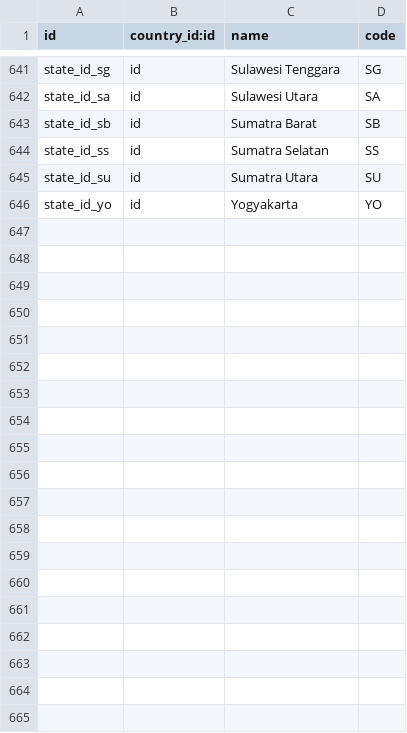
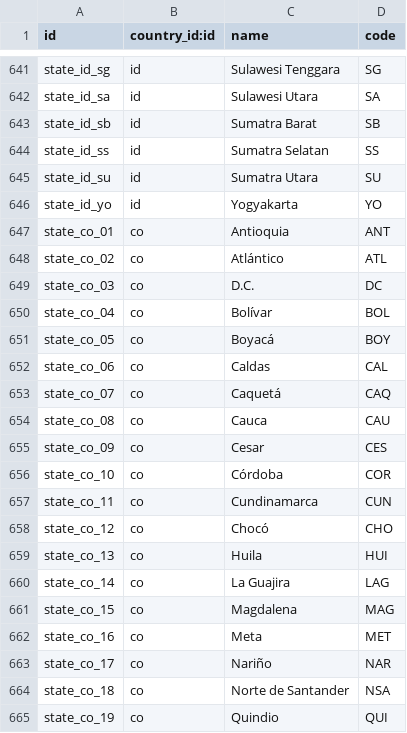
Before and after one commit to cogitoweb/OCB, a CSV file: odoo/addons/base/res/res.country.state.csv, drawn as a sheet; only a part is shown, gaps mark what is left out; the diff covers the shown part only; the diff names each change by its address in the sheet, - before the commit and + after, or states it on an @@ line.

Commit message:
[IMP] base: add Colombian states
Signed-off-by: David Arnold <dar@devco.co>
This commits closes #14067

```diff
--- a/odoo/addons/base/res/res.country.state.csv
+++ b/odoo/addons/base/res/res.country.state.csv
+row 647: state_co_01 | co | Antioquia | ANT
+row 648: state_co_02 | co | Atlántico | ATL
+row 649: state_co_03 | co | D.C. | DC
+row 650: state_co_04 | co | Bolívar | BOL
+row 651: state_co_05 | co | Boyacá | BOY
+row 652: state_co_06 | co | Caldas | CAL
+row 653: state_co_07 | co | Caquetá | CAQ
+row 654: state_co_08 | co | Cauca | CAU
+row 655: state_co_09 | co | Cesar | CES
+row 656: state_co_10 | co | Córdoba | COR
+row 657: state_co_11 | co | Cundinamarca | CUN
+row 658: state_co_12 | co | Chocó | CHO
+row 659: state_co_13 | co | Huila | HUI
+row 660: state_co_14 | co | La Guajira | LAG
+row 661: state_co_15 | co | Magdalena | MAG
+row 662: state_co_16 | co | Meta | MET
+row 663: state_co_17 | co | Nariño | NAR
+row 664: state_co_18 | co | Norte de Santander | NSA
+row 665: state_co_19 | co | Quindio | QUI
```
Also changed, not shown: 14 added rows elsewhere in this file.
